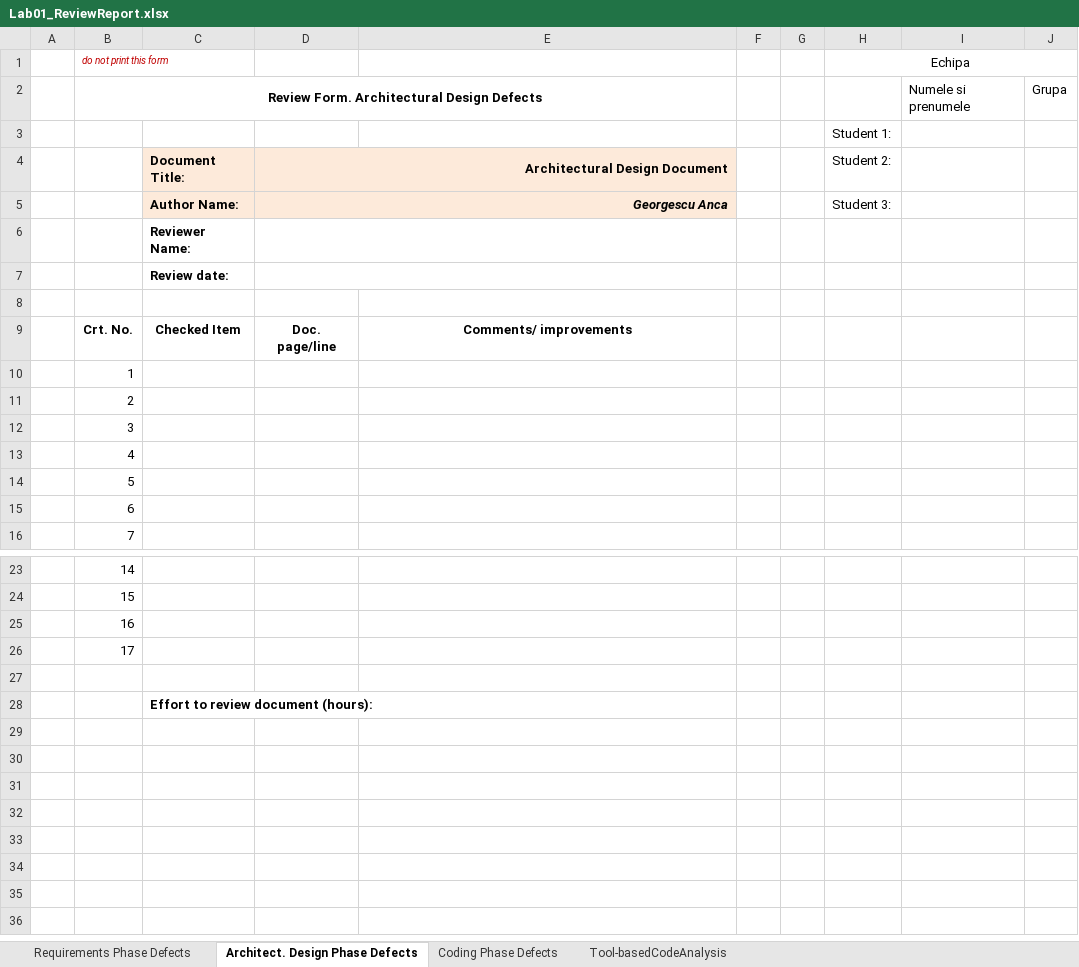
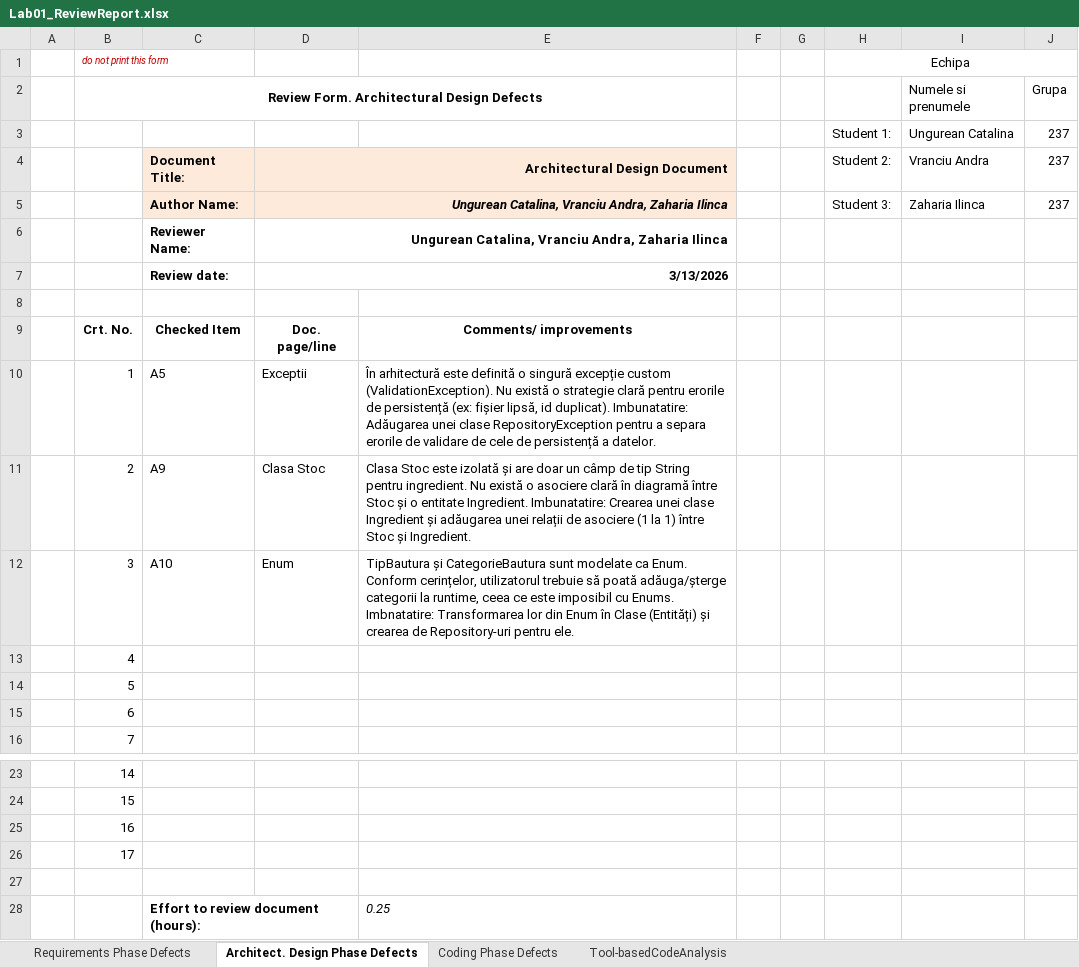
Before and after one commit to ungureancatalina/vvss, an Excel workbook: docs/Lab01/Lab01_ReviewReport.xlsx, sheet Architect. Design Phase Defects, drawn as a sheet; only a part is shown, gaps mark what is left out; values as stored, in another font and other column widths than the file's, no borders; removed rows and columns are numbered as before the commit, all else as after; the diff names each change by its address in the sheet, - before the commit and + after, or states it on an @@ line.

```diff
--- a/docs/Lab01/Lab01_ReviewReport.xlsx (sheet Architect. Design Phase Defects)
+++ b/docs/Lab01/Lab01_ReviewReport.xlsx (sheet Architect. Design Phase Defects)
-row 3:  |  |  |  |  |  |  | Student 1:
+row 3:  |  |  |  |  |  |  | Student 1: | Ungurean Catalina | 237
-I4: (empty)
+I4: Vranciu Andra
-J4: (empty)
+J4: 237
-row 5:  |  | Author Name: | Georgescu Anca |  |  |  | Student 3:
-row 6:  |  | Reviewer Name:
-row 7:  |  | Review date:
+row 5:  |  | Author Name: | Ungurean Catalina, Vranciu Andra, Zaharia Ilinca |  |  |  | Student 3: | Zaharia Ilinca | 237
+row 6:  |  | Reviewer Name: | Ungurean Catalina, Vranciu Andra, Zaharia Ilinca
+row 7:  |  | Review date: | 3/13/2026
-C10: (empty)
+C10: A5
-D10: (empty)
+D10: Exceptii
-E10: (empty)
+E10: În arhitectură este definită o singură excepție custom (ValidationException). Nu există o strategie clară pentru erorile de persistență (ex: fișier lipsă, id duplicat). Imbunatatire: Adăugarea unei clase RepositoryException pentru a separa erorile de validare de cele de persistență a datelor.
-C11: (empty)
+C11: A9
-D11: (empty)
+D11: Clasa Stoc
-E11: (empty)
+E11: Clasa Stoc este izolată și are doar un câmp de tip String pentru ingredient. Nu există o asociere clară în diagramă între Stoc și o entitate Ingredient. Imbunatatire: Crearea unei clase Ingredient și adăugarea unei relații de asociere (1 la 1) între Stoc și Ingredient.
-C12: (empty)
+C12: A10
-D12: (empty)
+D12: Enum
-E12: (empty)
+E12: TipBautura și CategorieBautura sunt modelate ca Enum. Conform cerințelor, utilizatorul trebuie să poată adăuga/șterge categorii la runtime, ceea ce este imposibil cu Enums. Imbnatatire: Transformarea lor din Enum în Clase (Entități) și crearea de Repository-uri pentru ele.
-E28: (empty)
+E28: 0.25
```
Also changed, not shown: sheet Tool-basedCodeAnalysis, sheet Requirements Phase Defects, sheet Coding Phase Defects, 10 other files.
